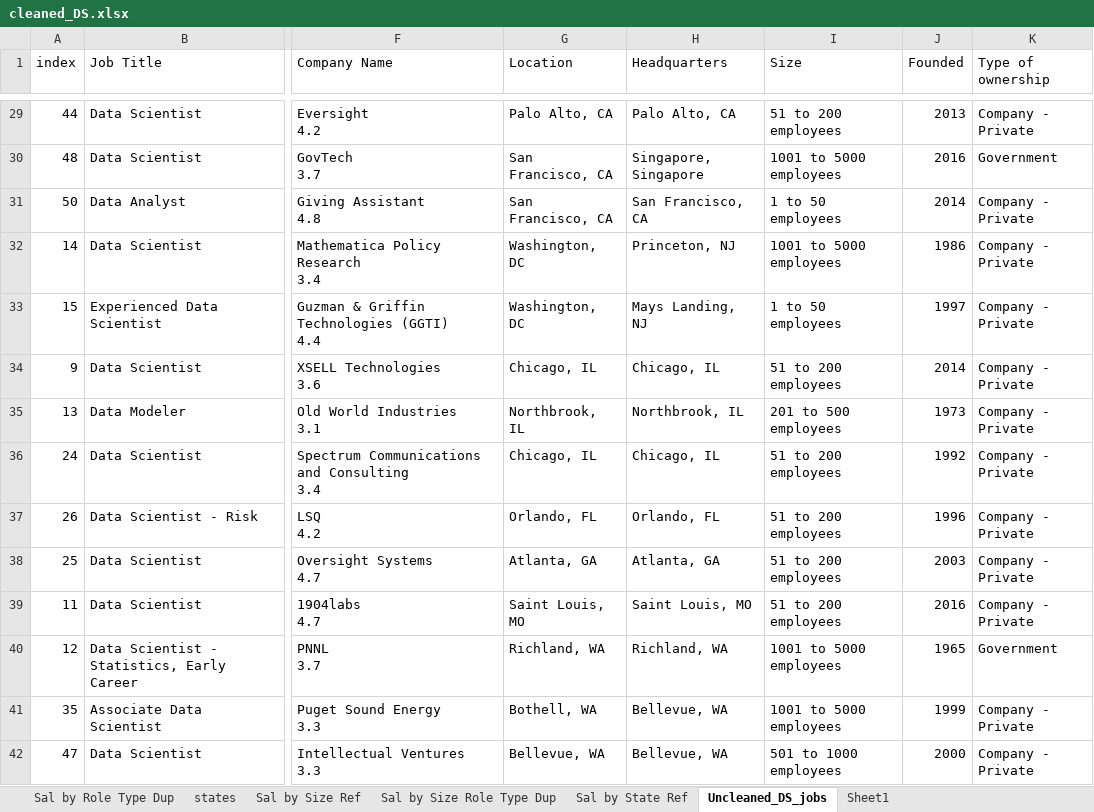
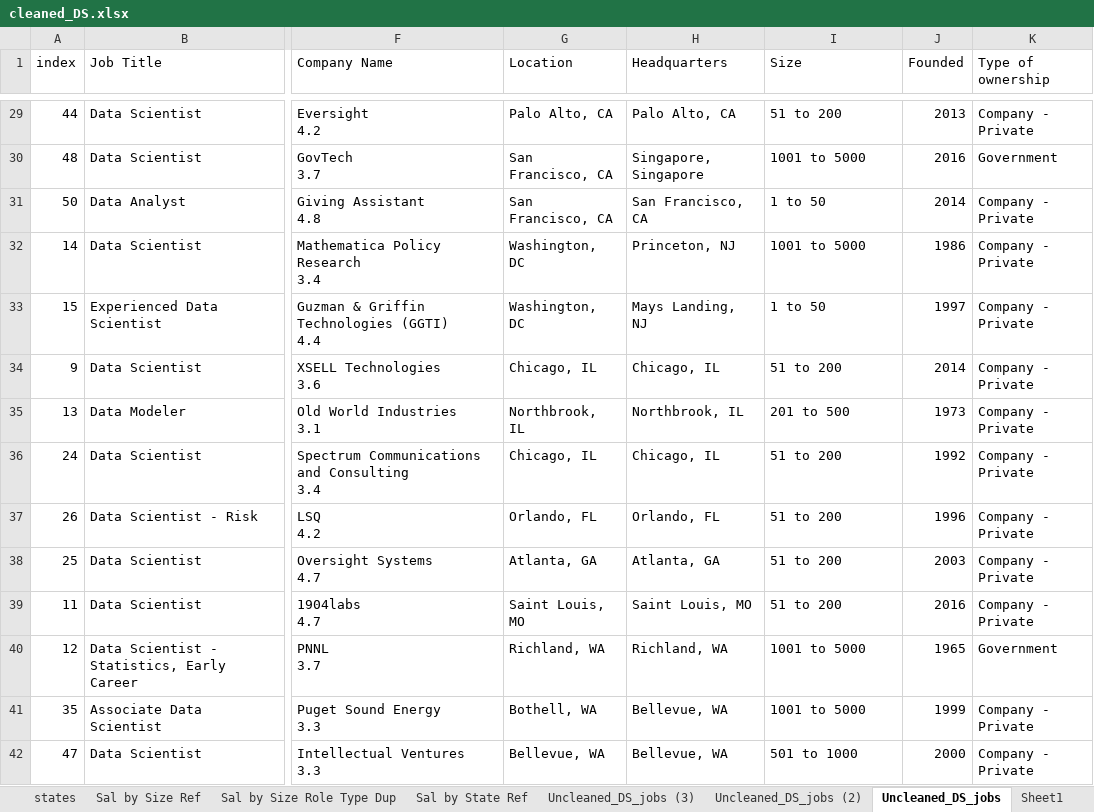
Before and after one commit to TienNguyen93/excel-project, an Excel workbook: ds-jobs-power-query/cleaned_DS.xlsx, sheet Uncleaned_DS_jobs, drawn as a sheet; only a part is shown, gaps mark what is left out; values as stored, in another font and other column widths than the file's, no borders; table styles not drawn; the diff covers the shown part only; the diff names each change by its address in the sheet, - before the commit and + after, or states it on an @@ line.

```diff
--- a/ds-jobs-power-query/cleaned_DS.xlsx (sheet Uncleaned_DS_jobs)
+++ b/ds-jobs-power-query/cleaned_DS.xlsx (sheet Uncleaned_DS_jobs)
+sheet tab: Uncleaned_DS_jobs (3)
+sheet tab: Uncleaned_DS_jobs (2)
-I29 (Size): 51 to 200 employees
+I29 (Size): 51 to 200
-I30 (Size): 1001 to 5000 employees
+I30 (Size): 1001 to 5000
-I31 (Size): 1 to 50 employees
+I31 (Size): 1 to 50
-I32 (Size): 1001 to 5000 employees
+I32 (Size): 1001 to 5000
-I33 (Size): 1 to 50 employees
+I33 (Size): 1 to 50
-I34 (Size): 51 to 200 employees
+I34 (Size): 51 to 200
-I35 (Size): 201 to 500 employees
+I35 (Size): 201 to 500
-I36:I39 (Size): 51 to 200 employees
+I36:I39 (Size): 51 to 200
-I40:I41 (Size): 1001 to 5000 employees
+I40:I41 (Size): 1001 to 5000
-I42 (Size): 501 to 1000 employees
+I42 (Size): 501 to 1000
```
Also changed, not shown: 597 edited cells elsewhere in this sheet, 2 other files.
